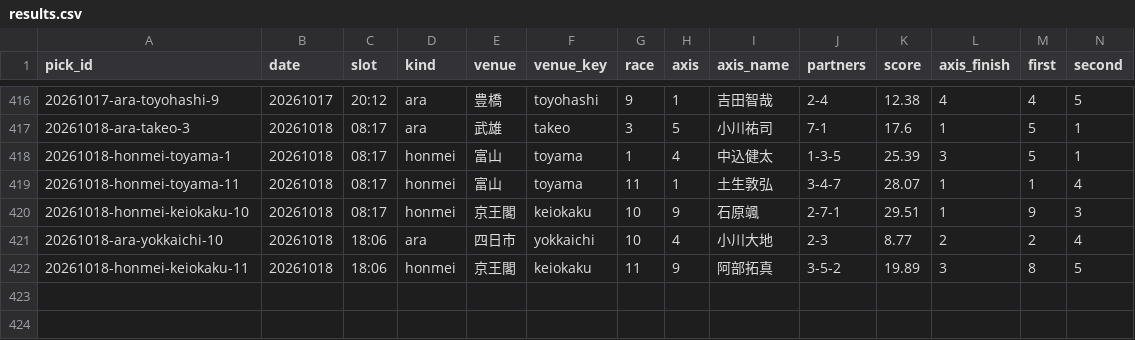
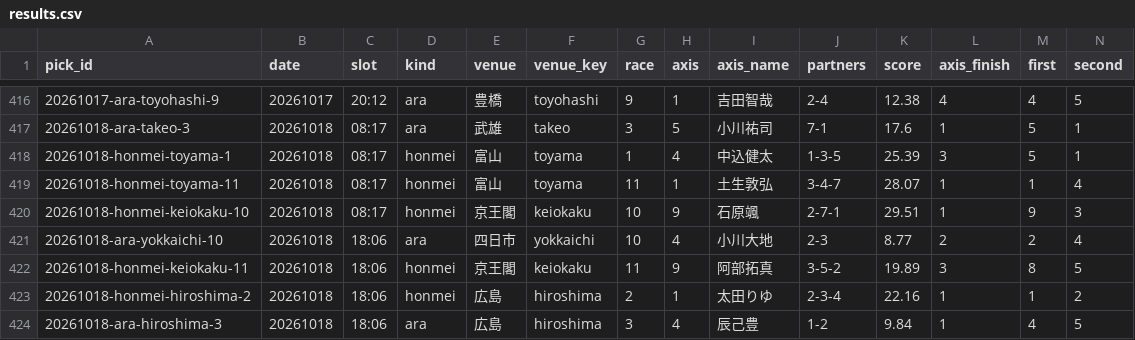
Before and after one commit to enfenitiefort863s-afk/chari-mash, a CSV file: data/results.csv, drawn as a sheet; only a part is shown, gaps mark what is left out; rows hold the shown columns only; the diff names each change by its address in the sheet, - before the commit and + after, or states it on an @@ line.

```diff
--- a/data/results.csv
+++ b/data/results.csv
+row 423: 20261018-honmei-hiroshima-2 | 20261018 | 18:06 | honmei | 広島 | hiroshima | 2 | 1 | 太田りゆ | 2-3-4 | 22.16 | 1 | 1 | 2
+row 424: 20261018-ara-hiroshima-3 | 20261018 | 18:06 | ara | 広島 | hiroshima | 3 | 4 | 辰己豊 | 1-2 | 9.84 | 1 | 4 | 5
```
Also changed, not shown: 2 other files.
